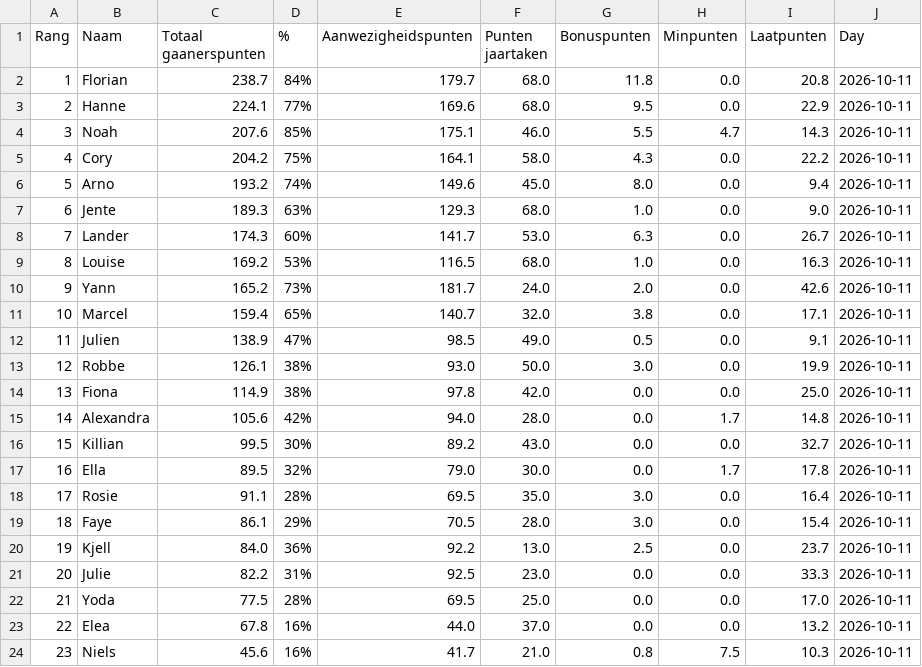
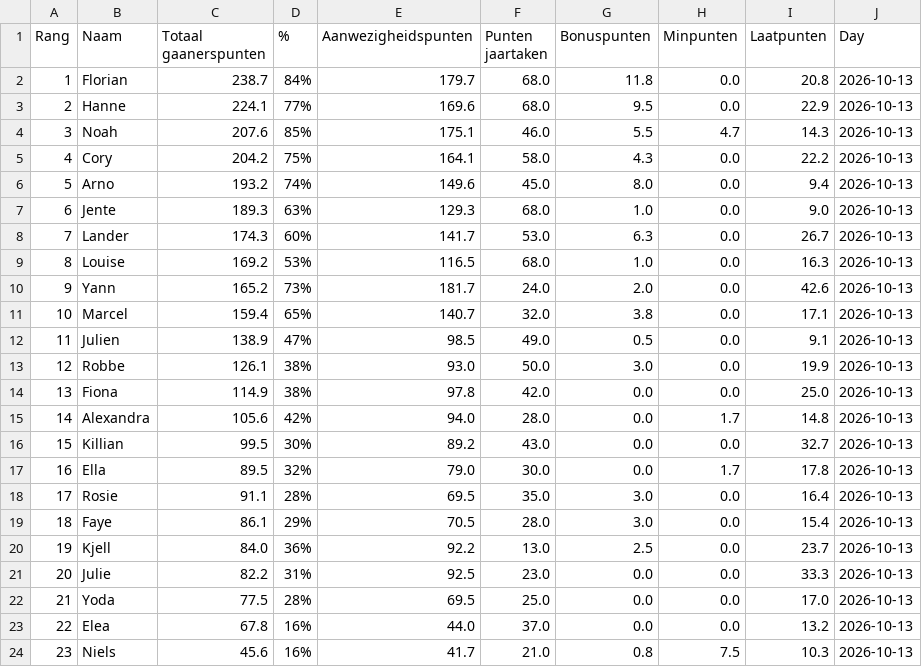
Before and after one commit to Buddidon/Gaanerslijst_tracker, a CSV file: data.csv, drawn as a sheet.

```diff
--- a/data.csv
+++ b/data.csv
@@ -1,24 +1,24 @@
 Rang,Naam,Totaal gaanerspunten,% ,Aanwezigheidspunten,Punten jaartaken ,Bonuspunten,Minpunten,Laatpunten,Day
-1,Florian,238.7,84%,179.7,68.0,11.8,0.0,20.8,2026-10-11
-2,Hanne,224.1,77%,169.6,68.0,9.5,0.0,22.9,2026-10-11
-3,Noah,207.6,85%,175.1,46.0,5.5,4.7,14.3,2026-10-11
-4,Cory,204.2,75%,164.1,58.0,4.3,0.0,22.2,2026-10-11
-5,Arno,193.2,74%,149.6,45.0,8.0,0.0,9.4,2026-10-11
-6,Jente,189.3,63%,129.3,68.0,1.0,0.0,9.0,2026-10-11
-7,Lander,174.3,60%,141.7,53.0,6.3,0.0,26.7,2026-10-11
-8,Louise,169.2,53%,116.5,68.0,1.0,0.0,16.3,2026-10-11
-9,Yann,165.2,73%,181.7,24.0,2.0,0.0,42.6,2026-10-11
-10,Marcel,159.4,65%,140.7,32.0,3.8,0.0,17.1,2026-10-11
-11,Julien,138.9,47%,98.5,49.0,0.5,0.0,9.1,2026-10-11
-12,Robbe,126.1,38%,93.0,50.0,3.0,0.0,19.9,2026-10-11
-13,Fiona,114.9,38%,97.8,42.0,0.0,0.0,25.0,2026-10-11
-14,Alexandra,105.6,42%,94.0,28.0,0.0,1.7,14.8,2026-10-11
-15,Killian,99.5,30%,89.2,43.0,0.0,0.0,32.7,2026-10-11
-16,Ella,89.5,32%,79.0,30.0,0.0,1.7,17.8,2026-10-11
-17,Rosie,91.1,28%,69.5,35.0,3.0,0.0,16.4,2026-10-11
-18,Faye,86.1,29%,70.5,28.0,3.0,0.0,15.4,2026-10-11
-19,Kjell,84.0,36%,92.2,13.0,2.5,0.0,23.7,2026-10-11
-20,Julie,82.2,31%,92.5,23.0,0.0,0.0,33.3,2026-10-11
-21,Yoda,77.5,28%,69.5,25.0,0.0,0.0,17.0,2026-10-11
-22,Elea,67.8,16%,44.0,37.0,0.0,0.0,13.2,2026-10-11
-23,Niels,45.6,16%,41.7,21.0,0.8,7.5,10.3,2026-10-11
+1,Florian,238.7,84%,179.7,68.0,11.8,0.0,20.8,2026-10-13
+2,Hanne,224.1,77%,169.6,68.0,9.5,0.0,22.9,2026-10-13
+3,Noah,207.6,85%,175.1,46.0,5.5,4.7,14.3,2026-10-13
+4,Cory,204.2,75%,164.1,58.0,4.3,0.0,22.2,2026-10-13
+5,Arno,193.2,74%,149.6,45.0,8.0,0.0,9.4,2026-10-13
+6,Jente,189.3,63%,129.3,68.0,1.0,0.0,9.0,2026-10-13
+7,Lander,174.3,60%,141.7,53.0,6.3,0.0,26.7,2026-10-13
+8,Louise,169.2,53%,116.5,68.0,1.0,0.0,16.3,2026-10-13
+9,Yann,165.2,73%,181.7,24.0,2.0,0.0,42.6,2026-10-13
+10,Marcel,159.4,65%,140.7,32.0,3.8,0.0,17.1,2026-10-13
+11,Julien,138.9,47%,98.5,49.0,0.5,0.0,9.1,2026-10-13
+12,Robbe,126.1,38%,93.0,50.0,3.0,0.0,19.9,2026-10-13
+13,Fiona,114.9,38%,97.8,42.0,0.0,0.0,25.0,2026-10-13
+14,Alexandra,105.6,42%,94.0,28.0,0.0,1.7,14.8,2026-10-13
+15,Killian,99.5,30%,89.2,43.0,0.0,0.0,32.7,2026-10-13
+16,Ella,89.5,32%,79.0,30.0,0.0,1.7,17.8,2026-10-13
+17,Rosie,91.1,28%,69.5,35.0,3.0,0.0,16.4,2026-10-13
+18,Faye,86.1,29%,70.5,28.0,3.0,0.0,15.4,2026-10-13
+19,Kjell,84.0,36%,92.2,13.0,2.5,0.0,23.7,2026-10-13
+20,Julie,82.2,31%,92.5,23.0,0.0,0.0,33.3,2026-10-13
+21,Yoda,77.5,28%,69.5,25.0,0.0,0.0,17.0,2026-10-13
+22,Elea,67.8,16%,44.0,37.0,0.0,0.0,13.2,2026-10-13
+23,Niels,45.6,16%,41.7,21.0,0.8,7.5,10.3,2026-10-13
```
Also changed, not shown: history_file.csv, 1 other file.
